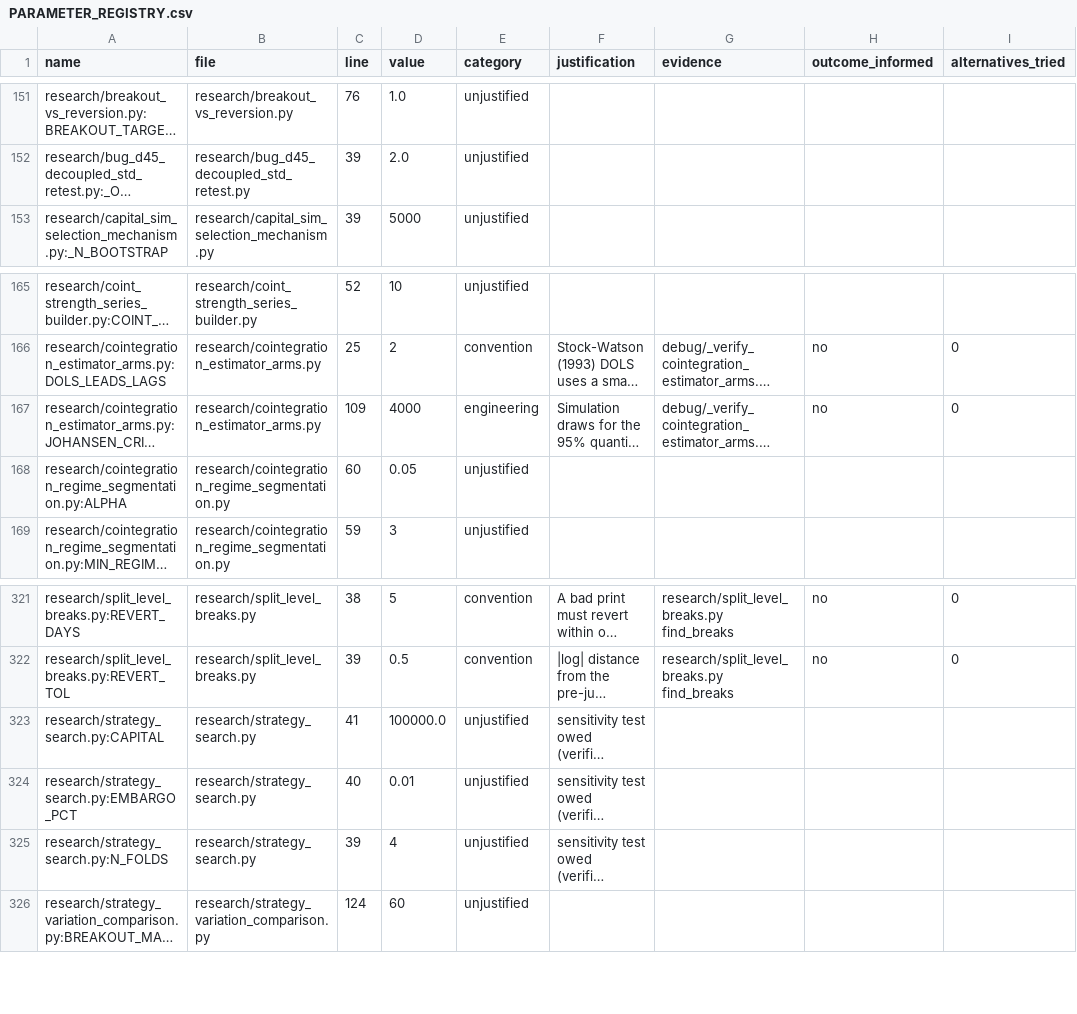
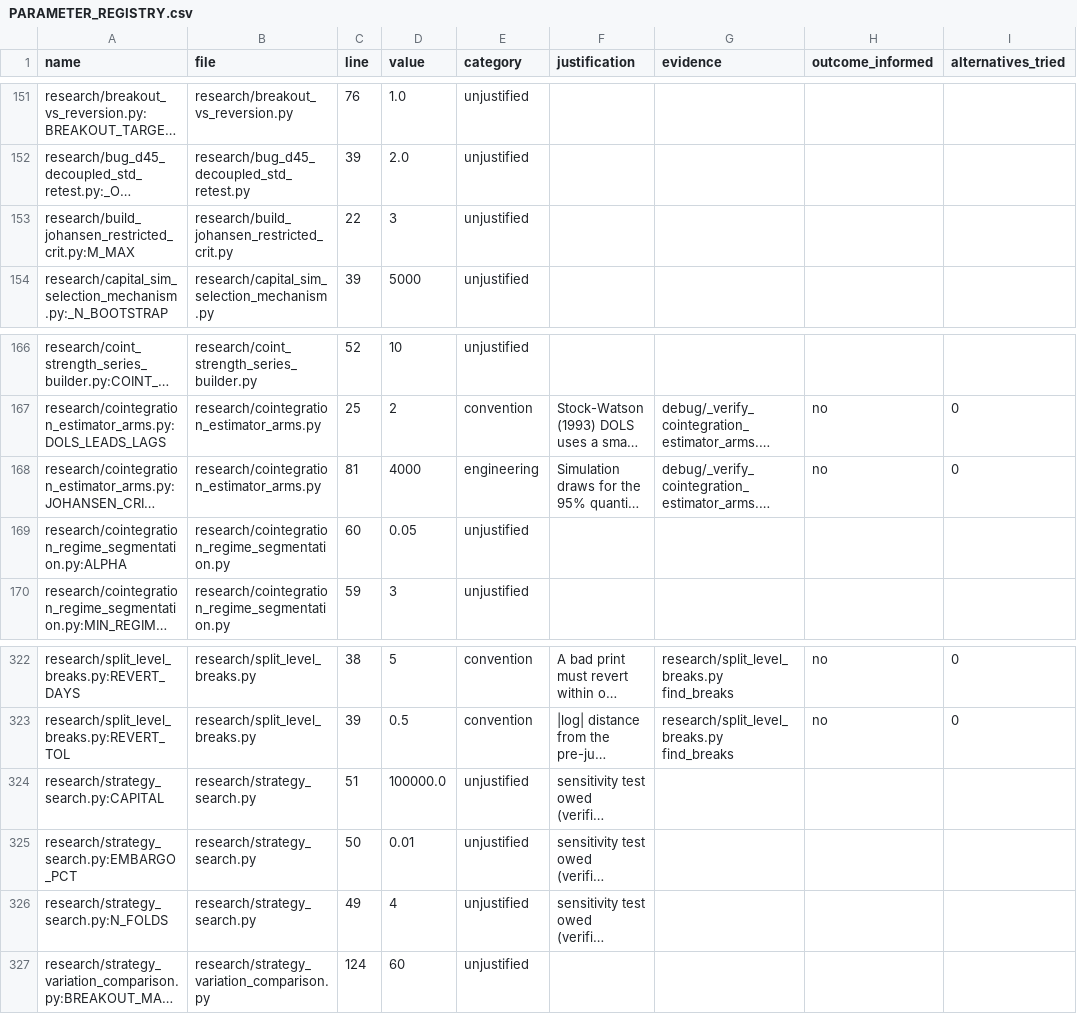
Before and after one commit to rossw811/CAMARF, a CSV file: docs/PARAMETER_REGISTRY.csv, drawn as a sheet; only a part is shown, gaps mark what is left out; long unchanged cells end in …; addresses are those after the commit; the diff names each change by its address in the sheet, - before the commit and + after, or states it on an @@ line.

```diff
--- a/docs/PARAMETER_REGISTRY.csv
+++ b/docs/PARAMETER_REGISTRY.csv
+row 153: research/build_johansen_restricted_crit.py:M_MAX | research/build_johansen_restricted_crit.py | 22 | 3 | unjustified
-C168 (line): 109
+C168 (line): 81
-C324 (line): 41
+C324 (line): 51
-C325 (line): 40
+C325 (line): 50
-C326 (line): 39
+C326 (line): 49
```
Also changed, not shown: 15 other files.
